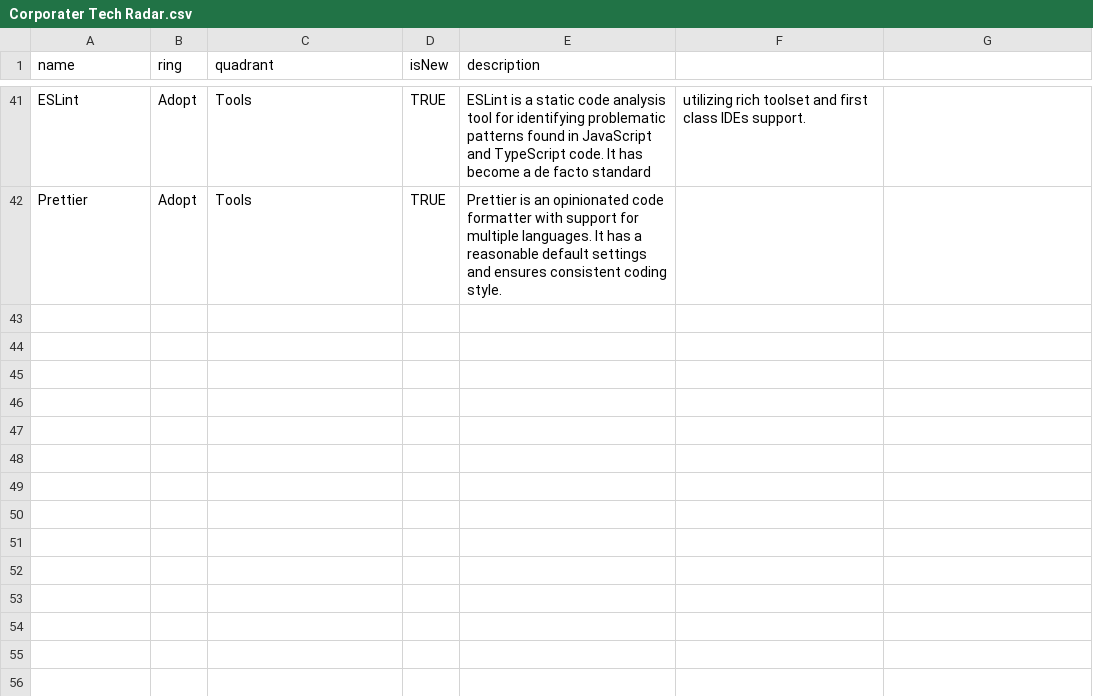
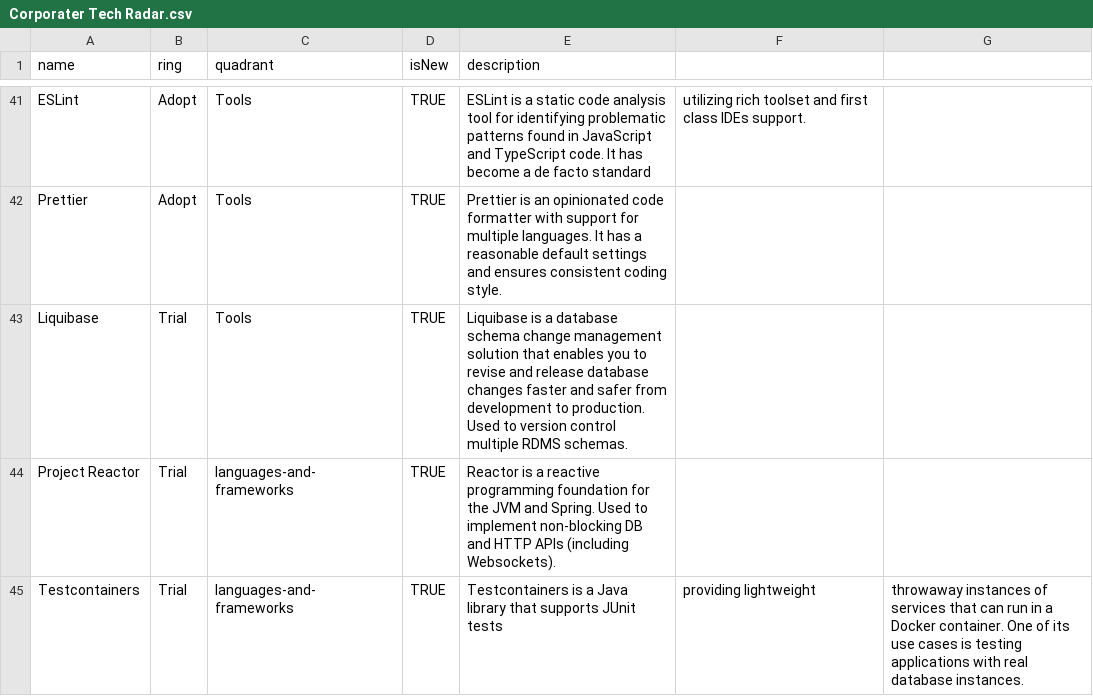
Before and after one commit to corporater/dev.radar, a CSV file: Corporater Tech Radar.csv, drawn as a sheet; only a part is shown, gaps mark what is left out.

Commit message:
Update Corporater Tech Radar.csv

```diff
--- a/Corporater Tech Radar.csv
+++ b/Corporater Tech Radar.csv
@@ -42 +42,4 @@ ESLint,Adopt,Tools,TRUE,ESLint is a static code analysis tool for identifying pr
 Prettier,Adopt,Tools,TRUE,Prettier is an opinionated code formatter with support for multiple languages. It has a reasonable default settings and ensures consistent coding style.
+Liquibase,Trial,Tools,TRUE,Liquibase is a database schema change management solution that enables you to revise and release database changes faster and safer from development to production. Used to version control multiple RDMS schemas.
+Project Reactor,Trial,languages-and-frameworks,TRUE,Reactor is a reactive programming foundation for the JVM and Spring. Used to implement non-blocking DB and HTTP APIs (including Websockets).
+Testcontainers,Trial,languages-and-frameworks,TRUE,Testcontainers is a Java library that supports JUnit tests, providing lightweight, throwaway instances of services that can run in a Docker container. One of its use cases is testing applications with real database instances.
```
